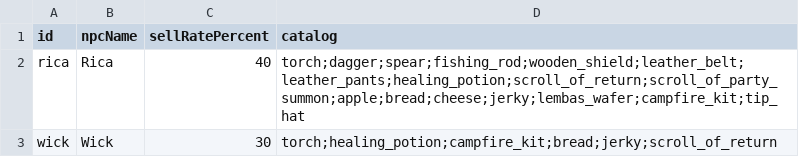
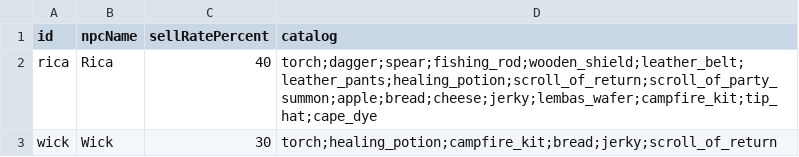
Before and after one commit to Julian-adv/OnlineRPG, a CSV file: data-src/merchants.csv, drawn as a sheet.

```diff
--- a/data-src/merchants.csv
+++ b/data-src/merchants.csv
@@ -1,3 +1,3 @@
 id,npcName,sellRatePercent,catalog
-rica,Rica,40,torch;dagger;spear;fishing_rod;wooden_shield;leather_belt;leather_pants;healing_potion;scroll_of_return;scroll_of_party_summon;apple;bread;cheese;jerky;lembas_wafer;campfire_kit;tip_hat
+rica,Rica,40,torch;dagger;spear;fishing_rod;wooden_shield;leather_belt;leather_pants;healing_potion;scroll_of_return;scroll_of_party_summon;apple;bread;cheese;jerky;lembas_wafer;campfire_kit;tip_hat;cape_dye
 wick,Wick,30,torch;healing_potion;campfire_kit;bread;jerky;scroll_of_return
```
Also changed, not shown: data-src/items.csv, 52 other files.
